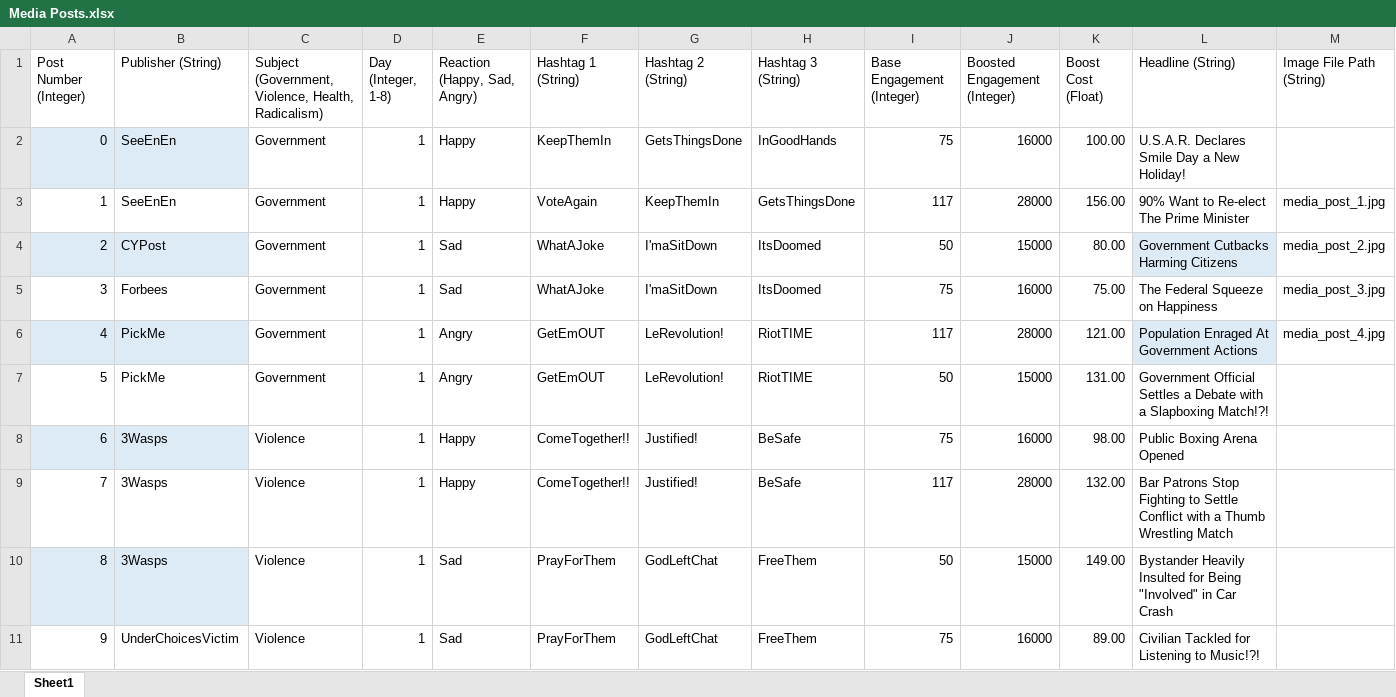
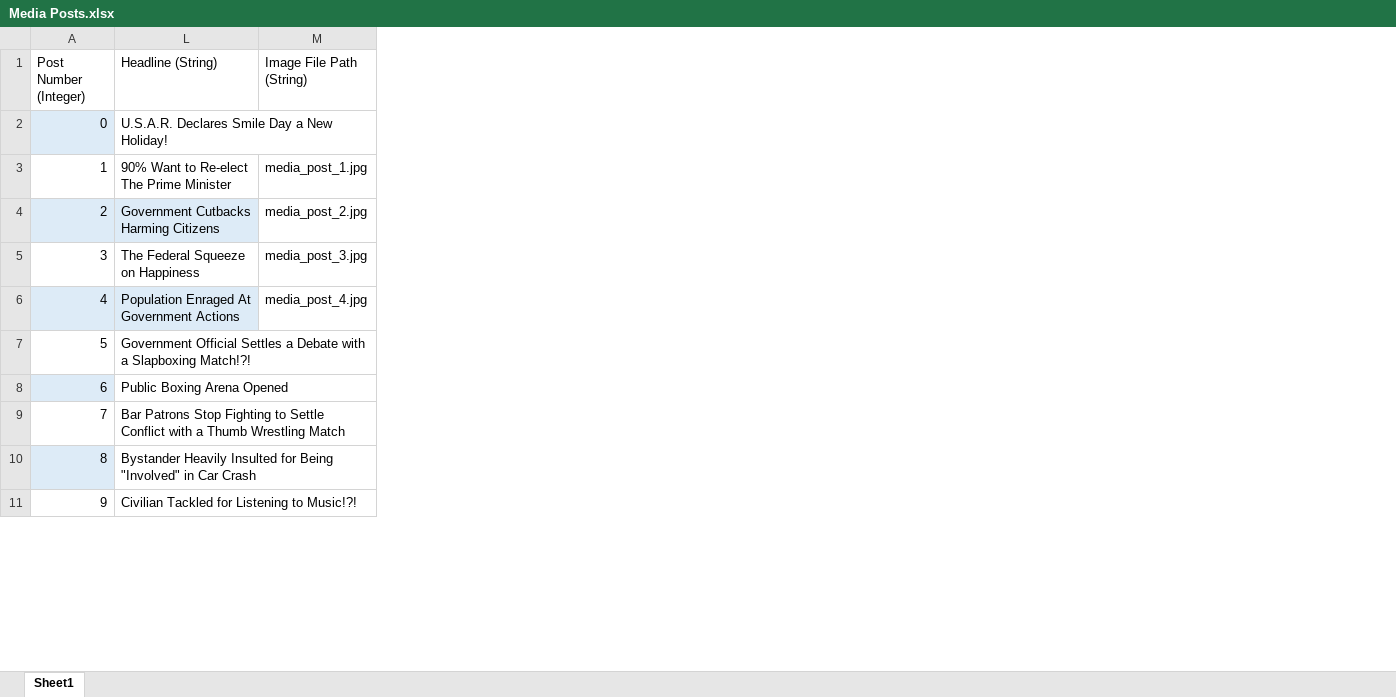
Before and after one commit to ZizoMass/UnderChoices, an Excel workbook: Source/Narrative/Media Posts.xlsx, sheet Sheet1, drawn as a sheet; only a part is shown; values as stored, in another font and other column widths than the file's, no borders; table styles not drawn; the diff names each change by its address in the sheet, - before the commit and + after, or states it on an @@ line.

Commit message:
Final set of images for post

```diff
--- a/Source/Narrative/Media Posts.xlsx (sheet Sheet1)
+++ b/Source/Narrative/Media Posts.xlsx (sheet Sheet1)
@@ column B (Publisher (String)) hidden, rows 2-11: SeeEnEn | SeeEnEn | CYPost | Forbees | PickMe | PickMe | 3Wasps | 3Wasps | 3Wasps | UnderChoicesVictim @@
@@ column C hidden, rows 1-11: Subject (Government, Violence, Health, Radicalism) | Government | Government | Government | Government | Government | Government | Violence | Violence | Violence | Violence @@
@@ column D (Day (Integer, 1-8)) hidden, rows 2-11: all 1 @@
@@ column E (Reaction (Happy, Sad, Angry)) hidden, rows 2-11: Happy | Happy | Sad | Sad | Angry | Angry | Happy | Happy | Sad | Sad @@
@@ column F (Hashtag 1 (String)) hidden, rows 2-11: KeepThemIn | VoteAgain | WhatAJoke | WhatAJoke | GetEmOUT | GetEmOUT | ComeTogether!! | ComeTogether!! | PrayForThem | PrayForThem @@
@@ column G (Hashtag 2 (String)) hidden, rows 2-11: GetsThingsDone | KeepThemIn | I'maSitDown | I'maSitDown | LeRevolution! | LeRevolution! | Justified! | Justified! | GodLeftChat | GodLeftChat @@
@@ column H (Hashtag 3 (String)) hidden, rows 2-11: InGoodHands | GetsThingsDone | ItsDoomed | ItsDoomed | RiotTIME | RiotTIME | BeSafe | BeSafe | FreeThem | FreeThem @@
@@ column I (Base Engagement (Integer)) hidden, rows 2-11: 75 | 117 | 50 | 75 | 117 | 50 | 75 | 117 | 50 | 75 @@
@@ column J (Boosted Engagement (Integer)) hidden, rows 2-11: 16000 | 28000 | 15000 | 16000 | 28000 | 15000 | 16000 | 28000 | 15000 | 16000 @@
@@ column K (Boost Cost (Float)) hidden, rows 2-11: 100.00 | 156.00 | 80.00 | 75.00 | 121.00 | 131.00 | 98.00 | 132.00 | 149.00 | 89.00 @@
```
Also changed, not shown: 40 other files.
